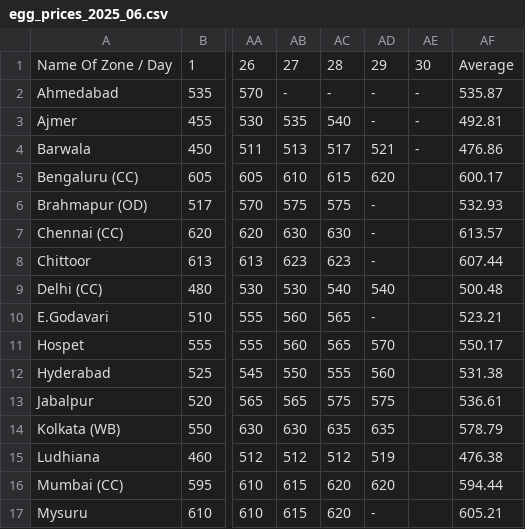
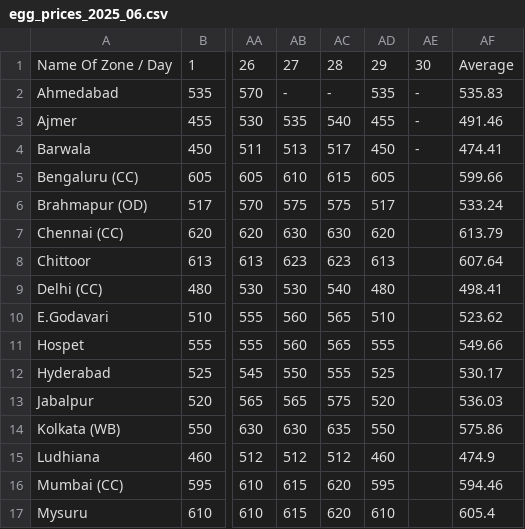
Before and after one commit to Shreeehe/Eggonomics, a CSV file: egg_data/egg_prices_2025_06.csv, drawn as a sheet; only a part is shown, gaps mark what is left out; the diff covers the shown part only; the diff names each change by its address in the sheet, - before the commit and + after, or states it on an @@ line.

```diff
--- a/egg_data/egg_prices_2025_06.csv
+++ b/egg_data/egg_prices_2025_06.csv
-AD2: -
+AD2: 535
-AF2: 535.87
+AF2: 535.83
-AD3: -
+AD3: 455
-AF3: 492.81
+AF3: 491.46
-AD4: 521
+AD4: 450
-AF4: 476.86
+AF4: 474.41
-AD5: 620
+AD5: 605
-AF5: 600.17
+AF5: 599.66
-AD6: -
+AD6: 517
-AF6: 532.93
+AF6: 533.24
-AD7: -
+AD7: 620
-AF7: 613.57
+AF7: 613.79
-AD8: -
+AD8: 613
-AF8: 607.44
+AF8: 607.64
-AD9: 540
+AD9: 480
-AF9: 500.48
+AF9: 498.41
-AD10: -
+AD10: 510
-AF10: 523.21
+AF10: 523.62
-AD11: 570
+AD11: 555
-AF11: 550.17
+AF11: 549.66
-AD12: 560
+AD12: 525
-AF12: 531.38
+AF12: 530.17
-AD13: 575
+AD13: 520
-AF13: 536.61
+AF13: 536.03
-AD14: 635
+AD14: 550
-AF14: 578.79
+AF14: 575.86
-AD15: 519
+AD15: 460
-AF15: 476.38
+AF15: 474.9
-AD16: 620
+AD16: 595
-AF16: 594.44
+AF16: 594.46
-AD17: -
+AD17: 610
-AF17: 605.21
+AF17: 605.4
```
Also changed, not shown: 35 edited cells elsewhere in this file.
